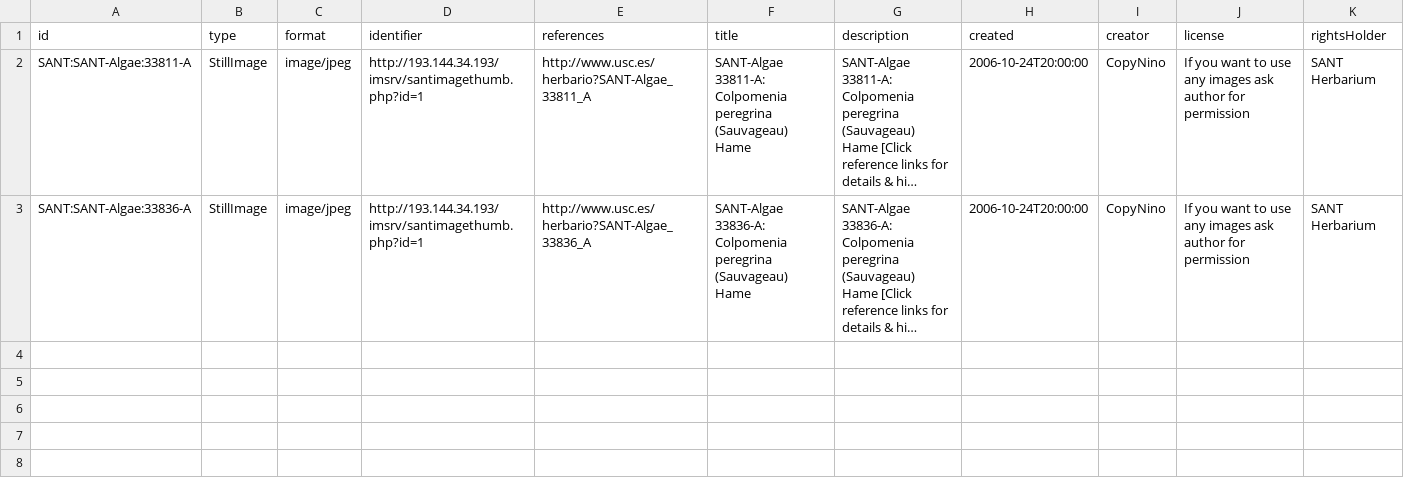
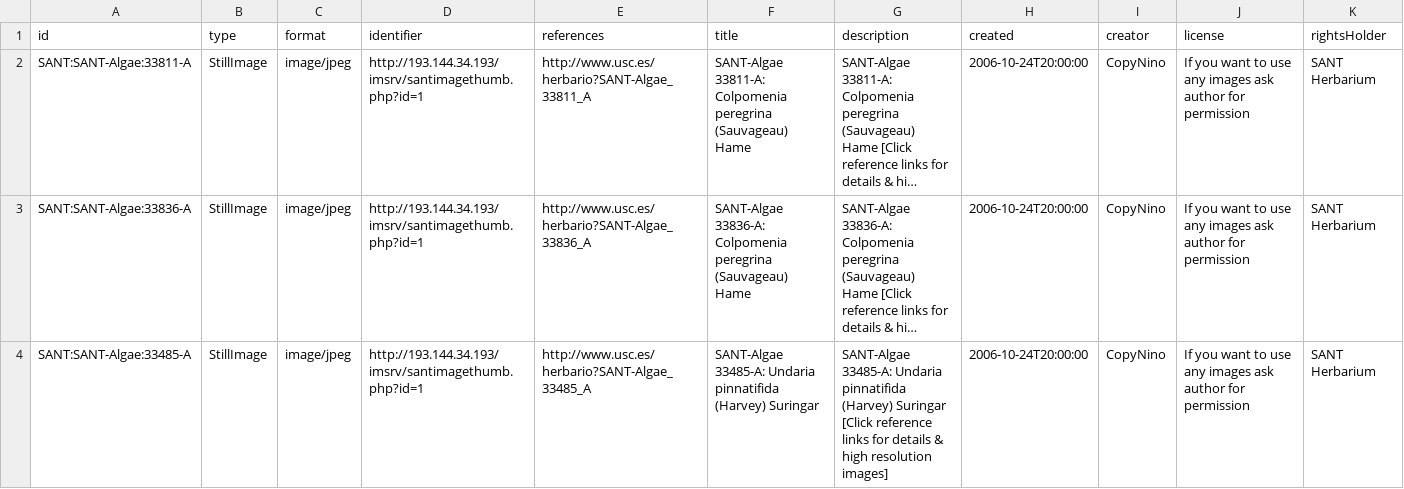
Before and after one commit to abubelinha/tests, a CSV file: invasoras/images.csv, drawn as a sheet; long unchanged cells end in …; the diff names each change by its address in the sheet, - before the commit and + after, or states it on an @@ line.

Commit message:
committing files

```diff
--- a/invasoras/images.csv
+++ b/invasoras/images.csv
+row 4: SANT:SANT-Algae:33485-A | StillImage | image/jpeg | http://193.144.34.193/imsrv/santimagethumb.php?id=1 | http://www.usc.es/herbario?SANT-Algae_33485_A | SANT-Algae 33485-A: Undaria pinnatifida (Harvey) Suringar | SANT-Algae 33485-A: Undaria pinnatifida (Harvey) Suringar [Click reference links for details & high resolution images] | 2006-10-24T20:00:00 | CopyNino | If you want to use any images ask author for permission | SANT Herbarium
```
